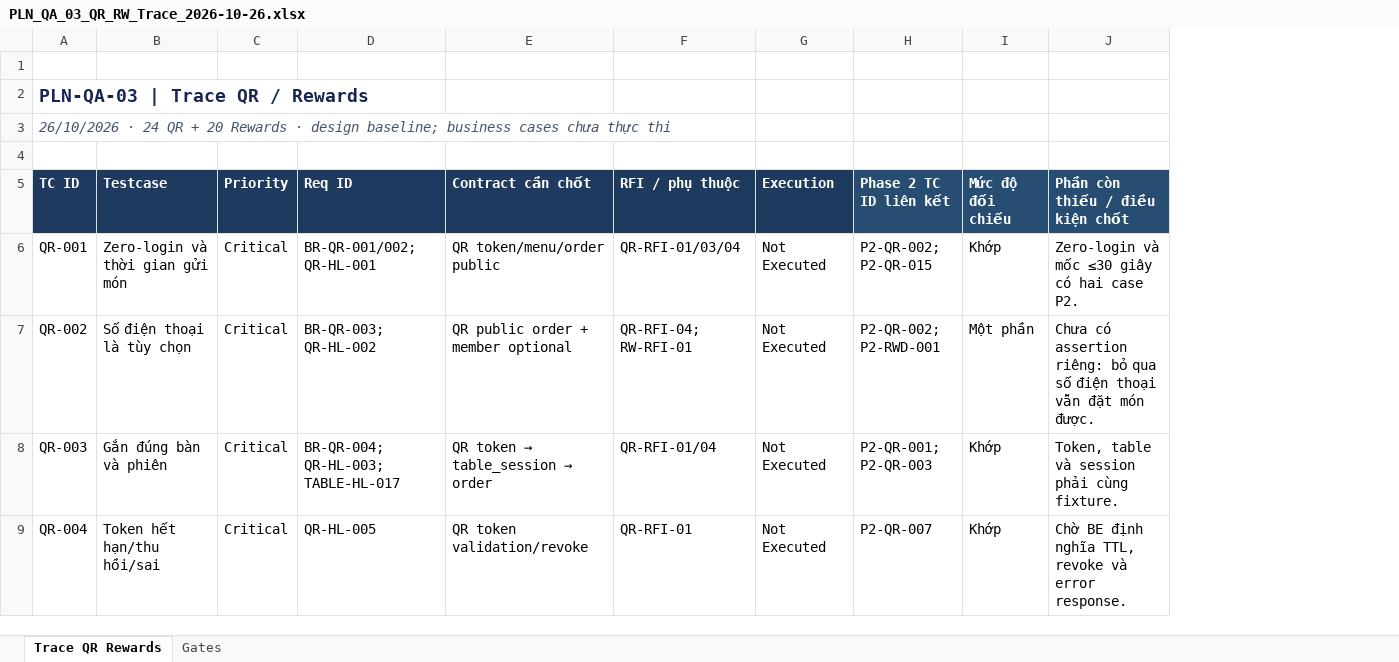
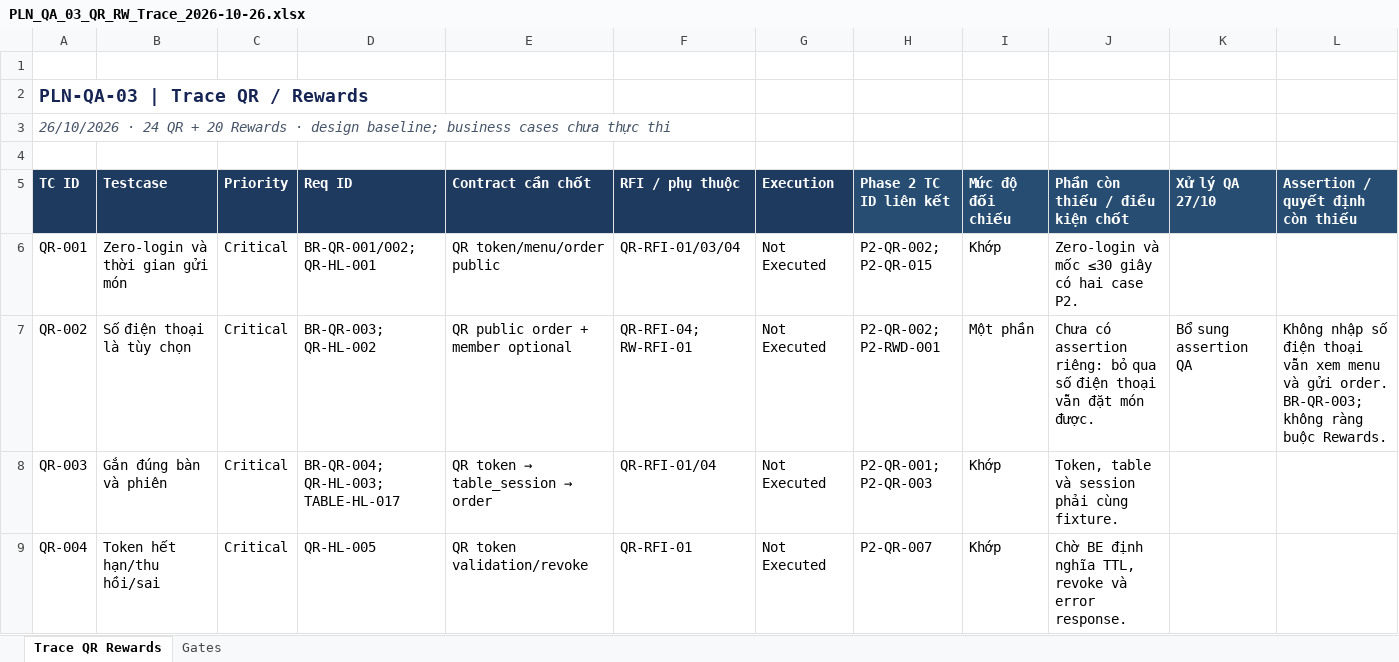
Before and after one commit to Mouse-hybrid/DU-AN-THUC-TAP, an Excel workbook: qa/automation/Testing_POS/planning/PLN_QA_03_QR_RW_Trace_2026-10-26.xlsx, sheet Trace QR Rewards, drawn as a sheet; only a part is shown; values as stored, in another font and other column widths than the file's, no borders; the diff covers the shown part only; the diff names each change by its address in the sheet, - before the commit and + after, or states it on an @@ line.

Commit message:
qa: triage Sprint 3 QR Rewards trace against BRD

```diff
--- a/qa/automation/Testing_POS/planning/PLN_QA_03_QR_RW_Trace_2026-10-26.xlsx (sheet Trace QR Rewards)
+++ b/qa/automation/Testing_POS/planning/PLN_QA_03_QR_RW_Trace_2026-10-26.xlsx (sheet Trace QR Rewards)
+column K (Xử lý QA 27/10), row 7: Bổ sung assertion QA
+column L (Assertion / quyết định còn thiếu), row 7: Không nhập số điện thoại vẫn xem menu và gửi order. BR-QR-003; không ràng buộc Rewards.
```
Also changed, not shown: 4 added rows and 6 edited cells elsewhere in this sheet.
